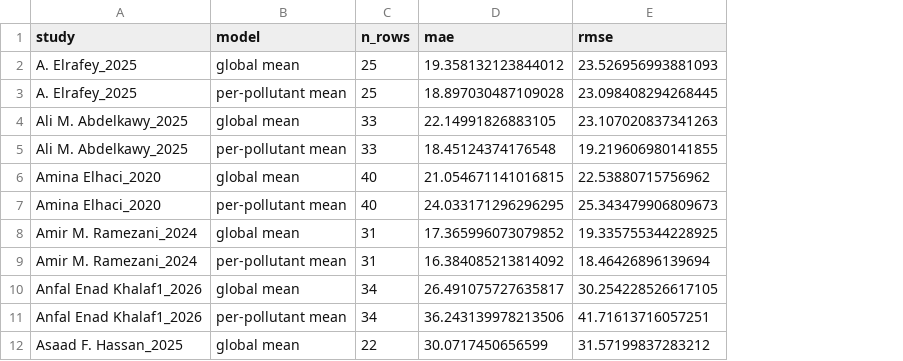
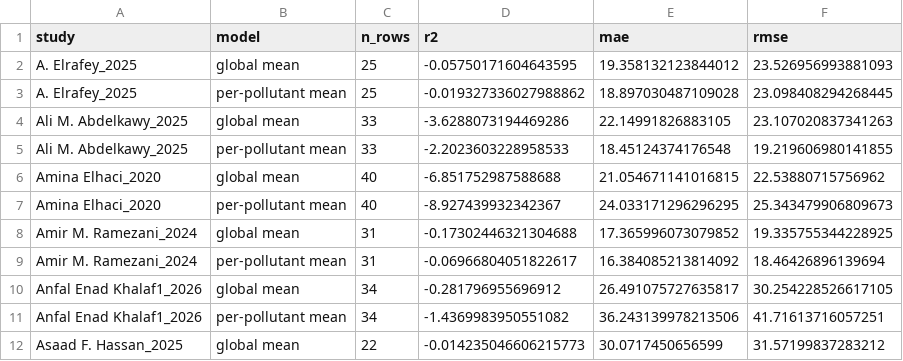
Before and after one commit to thanhtrunghuynh93/GreenX_BaoTien_project, a CSV file: Model/paper_figures/loso_baselines.csv, drawn as a sheet; only a part is shown; the diff names each change by its address in the sheet, - before the commit and + after, or states it on an @@ line.

Commit message:
Update paper depth analysis for T2

```diff
--- a/Model/paper_figures/loso_baselines.csv
+++ b/Model/paper_figures/loso_baselines.csv
+column D (r2), rows 2-12: -0.05750171604643595 | -0.019327336027988862 | -3.6288073194469286 | -2.2023603228958533 | -6.851752987588688 | -8.927439932342367 | -0.17302446321304688 | -0.06966804051822617 | -0.281796955696912 | -1.4369983950551082 | -0.014235046606215773
```
Also changed, not shown: Model/paper_figures/perm_ranks_all_models.csv, Model/paper_figures/repeated_interp_models.csv, 9 other files.
